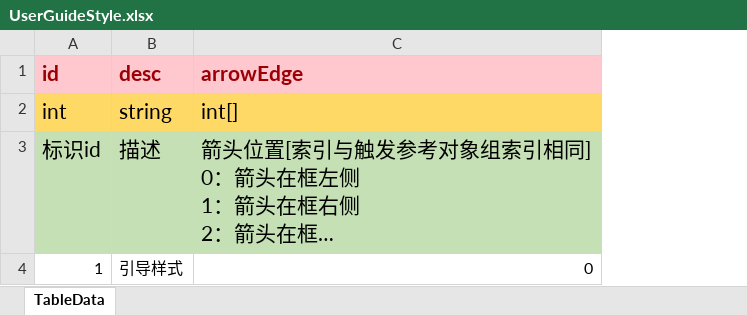
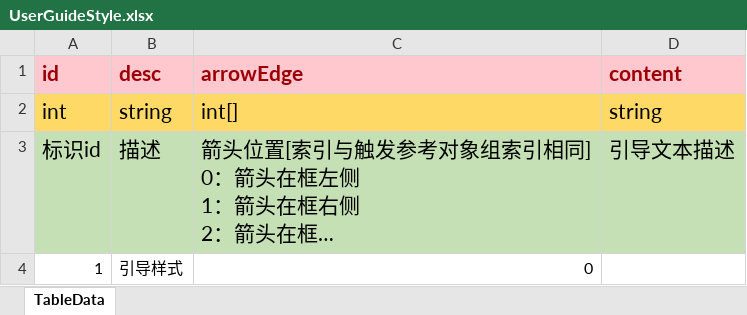
Before and after one commit to LunaticToy47/StrayFogUnity3d, an Excel workbook: StrayFogUnity/Assets/Game/Editor/XLS_Config/UserGuideStyle.xlsx, sheet TableData, drawn as a sheet; long unchanged cells end in …; values as stored, in another font and other column widths than the file's, no borders; conditional formats not drawn; the diff names each change by its address in the sheet, - before the commit and + after, or states it on an @@ line.

```diff
--- a/StrayFogUnity/Assets/Game/Editor/XLS_Config/UserGuideStyle.xlsx (sheet TableData)
+++ b/StrayFogUnity/Assets/Game/Editor/XLS_Config/UserGuideStyle.xlsx (sheet TableData)
+column D (content), rows 2-3: string | 引导文本描述
```
Also changed, not shown: 10 other files.
